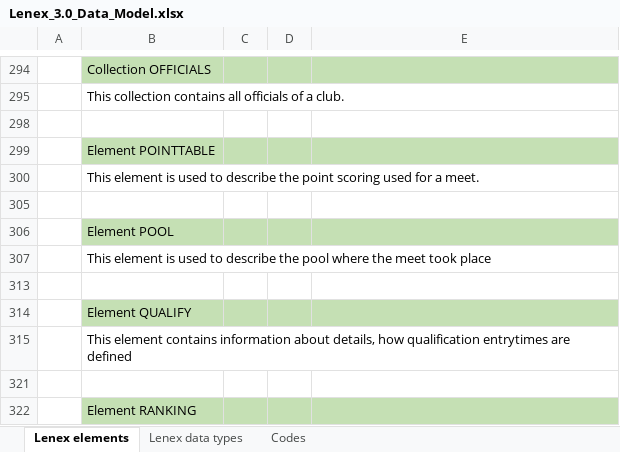
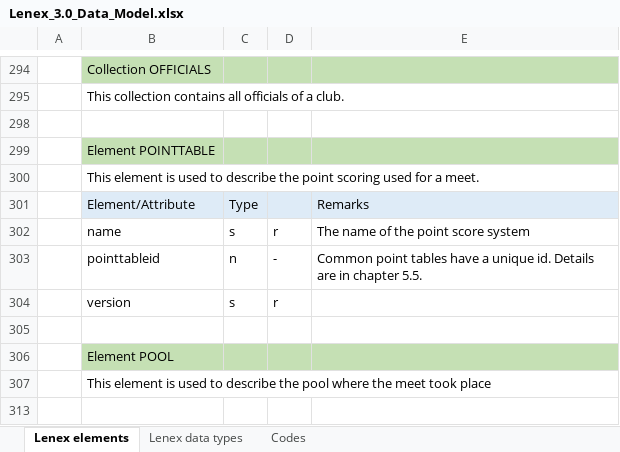
Before and after one commit to Buterbrod/Swimming-open, an Excel workbook: Formats/Lenex/Lenex_3.0_Data_Model.xlsx, sheet Lenex elements, drawn as a sheet; only a part is shown, gaps mark what is left out; the shorter side is filled out with more unchanged rows; values as stored, in another font and other column widths than the file's, no borders; the diff names each change by its address in the sheet, - before the commit and + after, or states it on an @@ line.

Commit message:
Add files via upload

```diff
--- a/Formats/Lenex/Lenex_3.0_Data_Model.xlsx (sheet Lenex elements)
+++ b/Formats/Lenex/Lenex_3.0_Data_Model.xlsx (sheet Lenex elements)
+row 301:  | Element/Attribute | Type |  | Remarks
@@ row 302 unhidden:  | name | s | r | The name of the point score system @@
@@ row 303 unhidden:  | pointtableid | n | - | Common point tables have a unique id. Details are in chapter 5.5. @@
@@ row 304 unhidden:  | version | s | r @@
```
Also changed, not shown: hidden cells.
